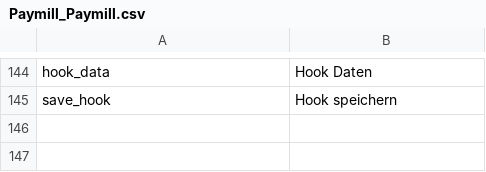
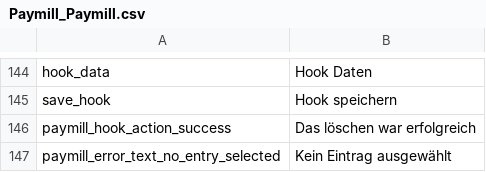
Before and after one commit to paymill/paymill-magento, a CSV file: app/locale/de_CH/Paymill_Paymill.csv, drawn as a sheet; only a part is shown, gaps mark what is left out.

Commit message:
PMMA-86 add missing translation for hook delete success message

```diff
--- a/app/locale/de_CH/Paymill_Paymill.csv
+++ b/app/locale/de_CH/Paymill_Paymill.csv
@@ -145 +145,3 @@ hook_data, "Hook Daten"
 save_hook, "Hook speichern"
+paymill_hook_action_success, "Das löschen war erfolgreich"
+paymill_error_text_no_entry_selected, "Kein Eintrag ausgewählt"
```
Also changed, not shown: app/locale/de_AT/Paymill_Paymill.csv, app/locale/de_DE/Paymill_Paymill.csv, 22 other files.
